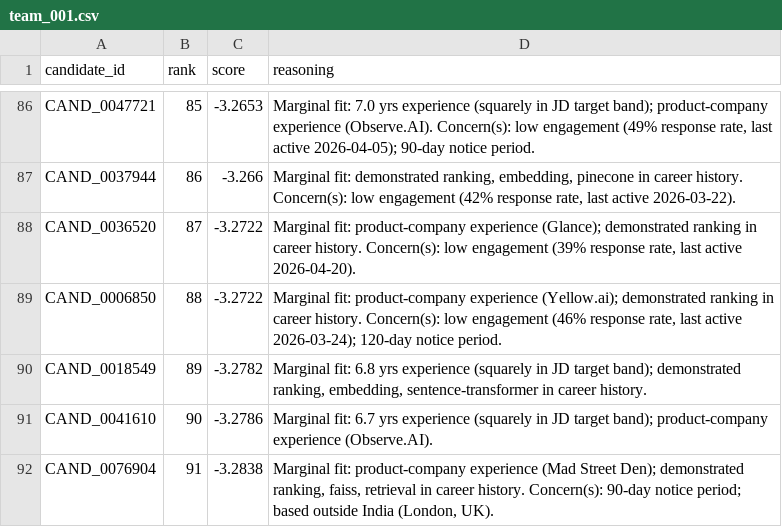
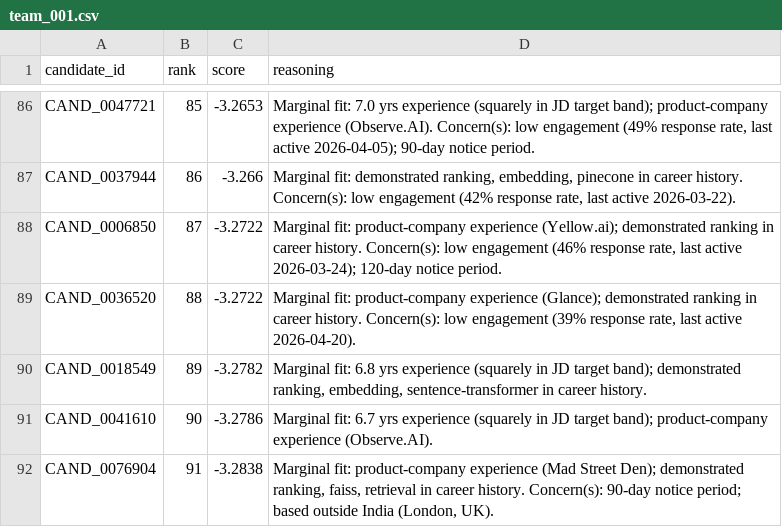
Before and after one commit to AnishPrakash/candidate_ranker, a CSV file: team_001.csv, drawn as a sheet; only a part is shown, gaps mark what is left out.

```diff
--- a/team_001.csv
+++ b/team_001.csv
@@ -87,4 +87,4 @@ CAND_0047721,85,-3.2653,"Marginal fit: 7.0 yrs experience (squarely in JD target
 CAND_0037944,86,-3.266,"Marginal fit: demonstrated ranking, embedding, pinecone in career history. Concern(s): low engagement (42% response rate, last active 2026-03-22)."
-CAND_0036520,87,-3.2722,"Marginal fit: product-company experience (Glance); demonstrated ranking in career history. Concern(s): low engagement (39% response rate, last active 2026-04-20)."
-CAND_0006850,88,-3.2722,"Marginal fit: product-company experience (Yellow.ai); demonstrated ranking in career history. Concern(s): low engagement (46% response rate, last active 2026-03-24); 120-day notice period."
+CAND_0006850,87,-3.2722,"Marginal fit: product-company experience (Yellow.ai); demonstrated ranking in career history. Concern(s): low engagement (46% response rate, last active 2026-03-24); 120-day notice period."
+CAND_0036520,88,-3.2722,"Marginal fit: product-company experience (Glance); demonstrated ranking in career history. Concern(s): low engagement (39% response rate, last active 2026-04-20)."
 CAND_0018549,89,-3.2782,"Marginal fit: 6.8 yrs experience (squarely in JD target band); demonstrated ranking, embedding, sentence-transformer in career history."
```
Also changed, not shown: 1 other file.
